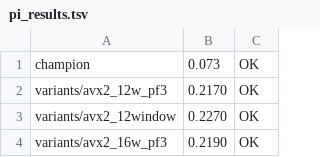
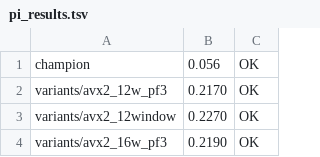
Before and after one commit to jmontross/highload-parse-integers, a TSV file: pi_results.tsv, drawn as a sheet; only a part is shown.

```diff
--- a/pi_results.tsv
+++ b/pi_results.tsv
@@ -1,2 +1,2 @@
-champion	0.073	OK
+champion	0.056	OK
 variants/avx2_12w_pf3	0.2170	OK
```
Also changed, not shown: 3 other files.
